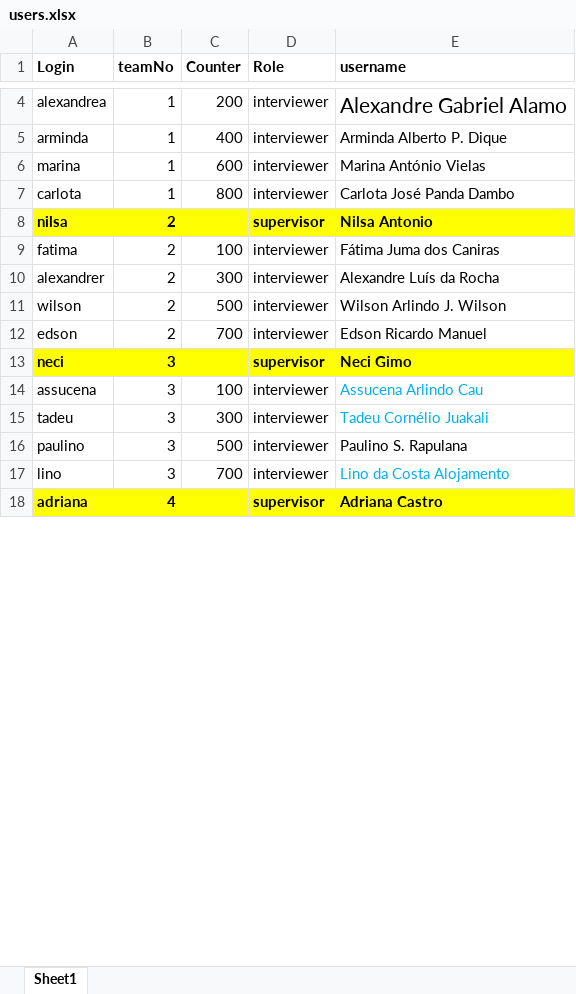
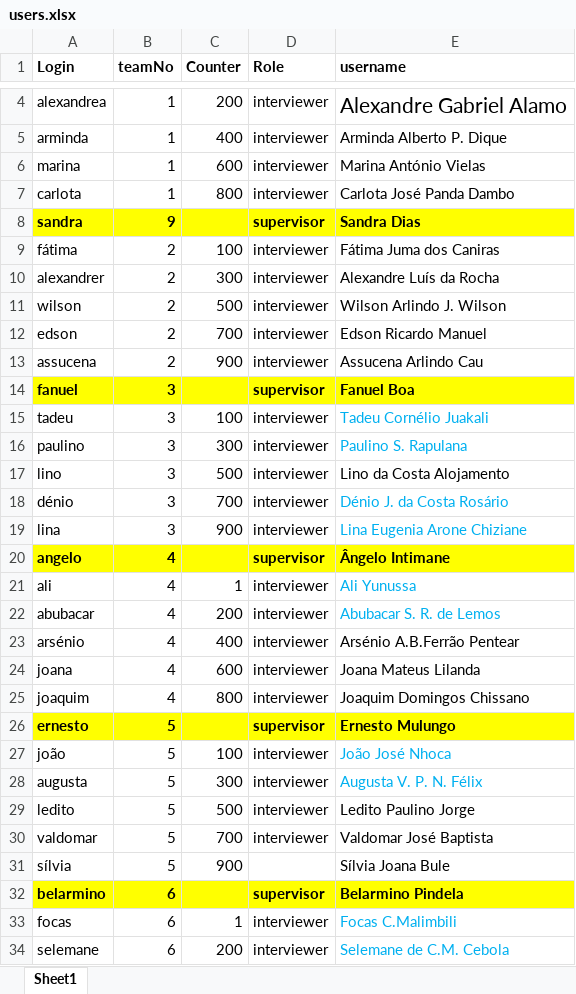
Before and after one commit to statisticsnorway/ENERGY, an Excel workbook: LookupFiles/users.xlsx, sheet Sheet1, drawn as a sheet; only a part is shown, gaps mark what is left out; the shorter side is filled out with more unchanged rows; values as stored, in another font and other column widths than the file's, no borders; removed rows and columns are numbered as before the commit, all else as after; the diff covers the shown part only; the diff names each change by its address in the sheet, - before the commit and + after, or states it on an @@ line.

Commit message:
Updates main app
Updates in Users and HHQ.ent.qsf

```diff
--- a/LookupFiles/users.xlsx (sheet Sheet1)
+++ b/LookupFiles/users.xlsx (sheet Sheet1)
-row 8: nilsa | 2 |  | supervisor | Nilsa Antonio
+row 8: sandra | 9 |  | supervisor | Sandra Dias
-A9 (Login): fatima
+A9 (Login): fátima
-row 13: neci | 3 |  | supervisor | Neci Gimo
-B13 (teamNo): 3
+B13 (teamNo): 2
-C13 (Counter): 100
+C13 (Counter): 900
-E13 text colour: #00B0F0
+E13 text colour: black
+row 14: fanuel | 3 |  | supervisor | Fanuel Boa
-C15 (Counter): 300
+C15 (Counter): 100
-C16 (Counter): 500
+C16 (Counter): 300
-E16 text colour: black
+E16 text colour: #00B0F0
-C17 (Counter): 700
+C17 (Counter): 500
-E17 text colour: #00B0F0
+E17 text colour: black
+row 18: dénio | 3 | 700 | interviewer | Dénio J. da Costa Rosário
+row 19: lina | 3 | 900 | interviewer | Lina Eugenia Arone Chiziane
+row 20: angelo | 4 |  | supervisor | Ângelo Intimane
+row 21: ali | 4 | 1 | interviewer | Ali Yunussa
+row 22: abubacar | 4 | 200 | interviewer | Abubacar S. R. de Lemos
+row 23: arsénio | 4 | 400 | interviewer | Arsénio A.B.Ferrão Pentear
+row 24: joana | 4 | 600 | interviewer | Joana Mateus Lilanda
+row 25: joaquim | 4 | 800 | interviewer | Joaquim Domingos Chissano
+row 26: ernesto | 5 |  | supervisor | Ernesto Mulungo
+row 27: joão | 5 | 100 | interviewer | João José Nhoca
+row 28: augusta | 5 | 300 | interviewer | Augusta V. P. N. Félix
+row 29: ledito | 5 | 500 | interviewer | Ledito Paulino Jorge
+row 30: valdomar | 5 | 700 | interviewer | Valdomar José Baptista
+row 31: sílvia | 5 | 900 |  | Sílvia Joana Bule
@@ row 29 moved to row 32: belarmino @@
+row 33: focas | 6 | 1 | interviewer | Focas C.Malimbili
+row 34: selemane | 6 | 200 | interviewer | Selemane de C.M. Cebola
```
Also changed, not shown: 38 added rows, 67 removed rows, 2 moved rows, 13 edited cells and cell formats elsewhere in this sheet, 2 other files.
